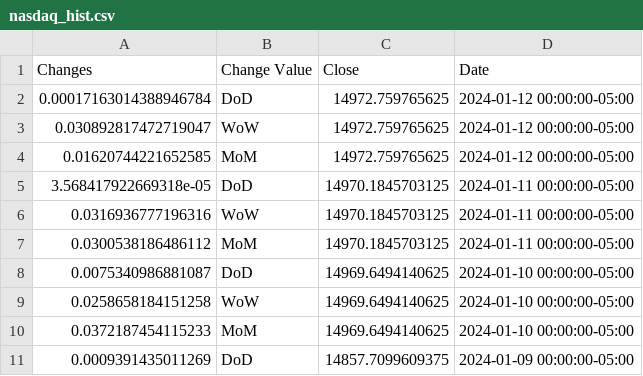
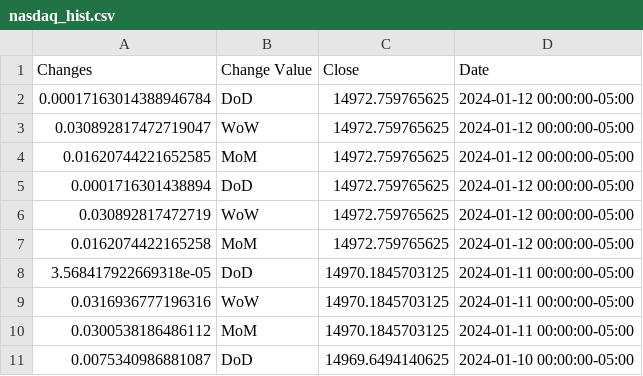
Before and after one commit to anesta95/sAndPStockBuyProj, a CSV file: nasdaq_hist.csv, drawn as a sheet; only a part is shown; the shorter side is filled out with more unchanged rows.

```diff
--- a/nasdaq_hist.csv
+++ b/nasdaq_hist.csv
@@ -4,2 +4,5 @@ Changes,Change Value,Close,Date
 0.01620744221652585,MoM,14972.759765625,2024-01-12 00:00:00-05:00
+0.0001716301438894,DoD,14972.759765625,2024-01-12 00:00:00-05:00
+0.030892817472719,WoW,14972.759765625,2024-01-12 00:00:00-05:00
+0.0162074422165258,MoM,14972.759765625,2024-01-12 00:00:00-05:00
 3.568417922669318e-05,DoD,14970.1845703125,2024-01-11 00:00:00-05:00
```
Also changed, not shown: dowjones_hist.csv, russell_hist.csv, 1 other file.
